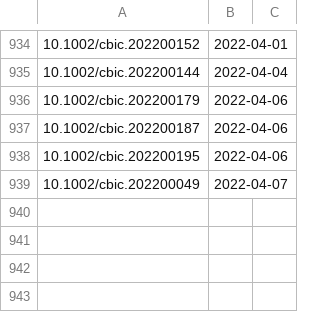
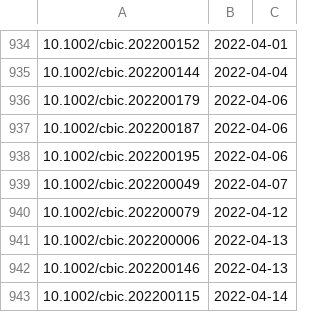
Before and after one commit to supersciencegrl/easy-wiley, a CSV file: chembiochem_old.csv, drawn as a sheet; only a part is shown, gaps mark what is left out; the diff names each change by its address in the sheet, - before the commit and + after, or states it on an @@ line.

```diff
--- a/chembiochem_old.csv
+++ b/chembiochem_old.csv
+row 940: 10.1002/cbic.202200079 | 2022-04-12
+row 941: 10.1002/cbic.202200006 | 2022-04-13
+row 942: 10.1002/cbic.202200146 | 2022-04-13
+row 943: 10.1002/cbic.202200115 | 2022-04-14
```
Also changed, not shown: acie_old.csv, advmater_old.csv, 9 other files.
